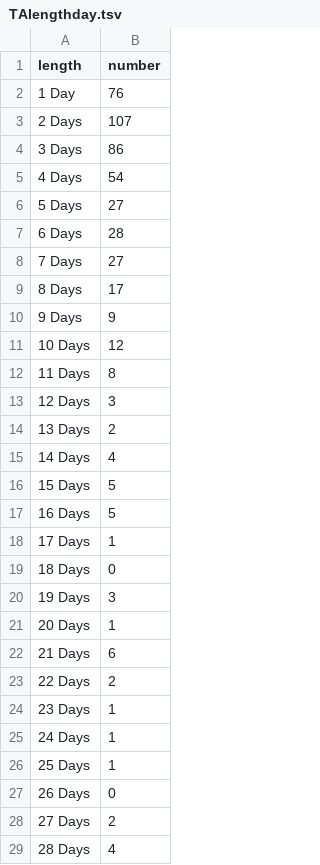
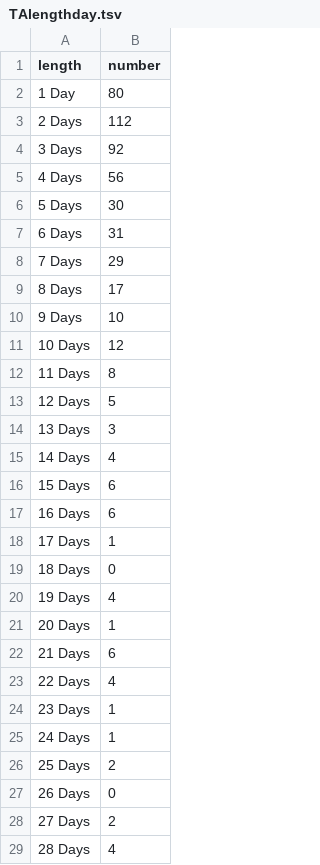
Before and after one commit to jessicachinafile/jessicachinafile.github.io, a TSV file: monthly/TAlengthday.tsv, drawn as a sheet; only a part is shown.

Commit message:
Update TAlengthday.tsv
july data

```diff
--- a/monthly/TAlengthday.tsv
+++ b/monthly/TAlengthday.tsv
@@ -1,27 +1,27 @@
 length	number
-1 Day	76
-2 Days	107
-3 Days	86
-4 Days	54
-5 Days	27
-6 Days	28
-7 Days	27
+1 Day	80
+2 Days	112
+3 Days	92
+4 Days	56
+5 Days	30
+6 Days	31
+7 Days	29
 8 Days	17
-9 Days	9
+9 Days	10
 10 Days	12
 11 Days	8
-12 Days	3
-13 Days	2
+12 Days	5
+13 Days	3
 14 Days	4
-15 Days	5
-16 Days	5
+15 Days	6
+16 Days	6
 17 Days	1
 18 Days	0
-19 Days	3
+19 Days	4
 20 Days	1
 21 Days	6
-22 Days	2
+22 Days	4
 23 Days	1
 24 Days	1
-25 Days	1
+25 Days	2
 26 Days	0
```
